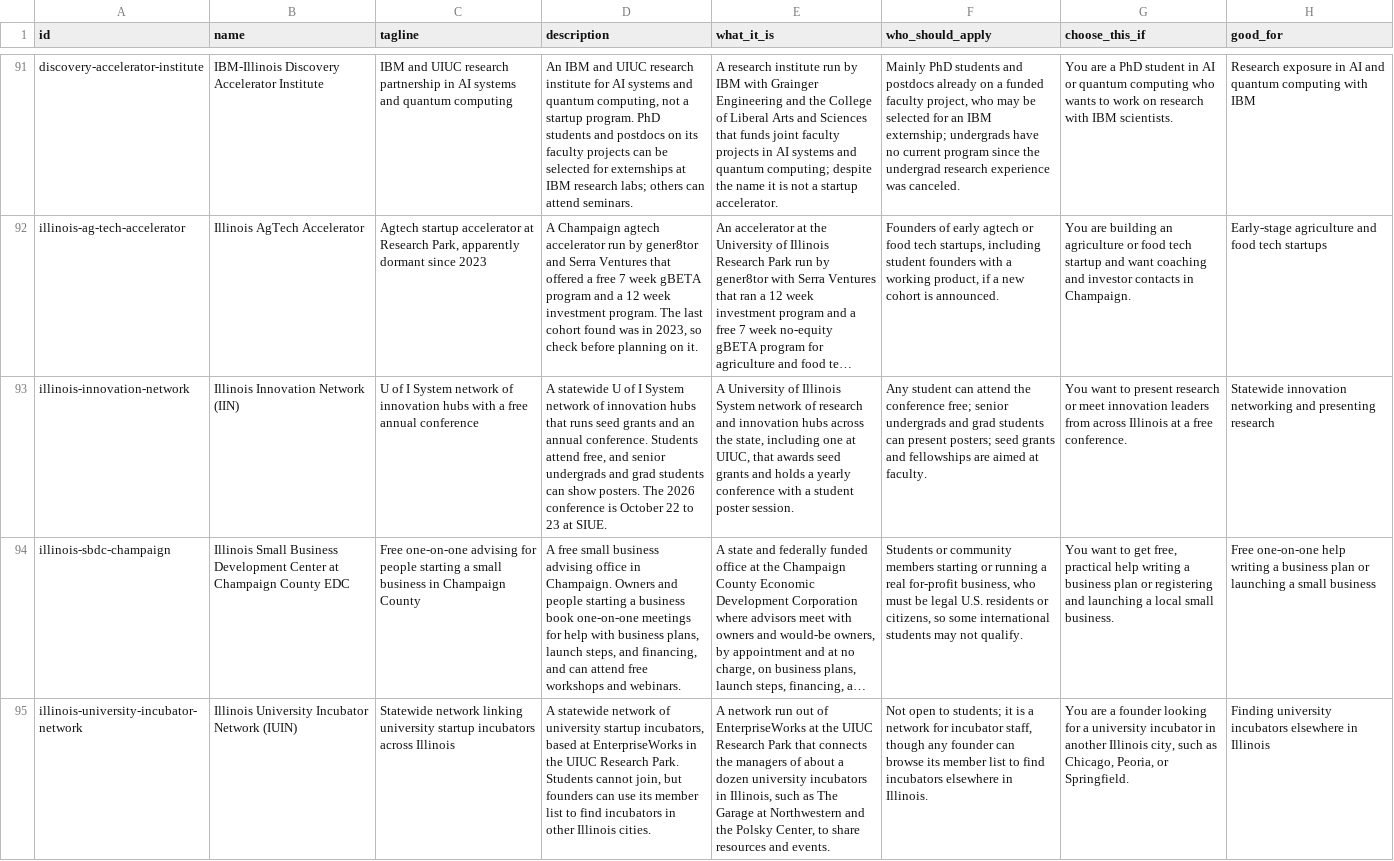
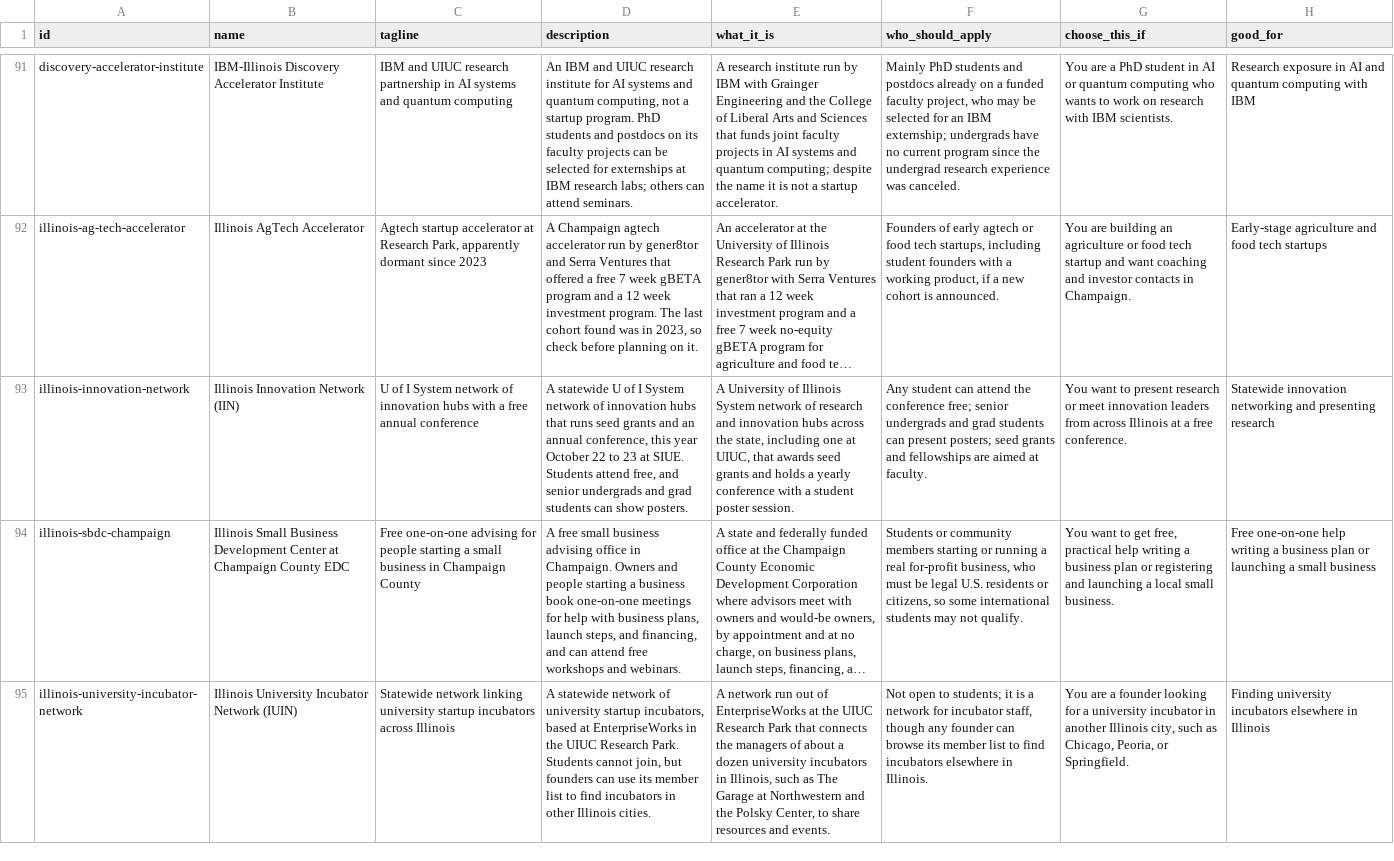
Before and after one commit to Rhea-Shah23/founders-resource-map, a CSV file: data/resources.csv, drawn as a sheet; only a part is shown, gaps mark what is left out; long unchanged cells end in …; the diff covers the shown part only; the diff names each change by its address in the sheet, - before the commit and + after, or states it on an @@ line.

```diff
--- a/data/resources.csv
+++ b/data/resources.csv
-D93 (description): …an annual conference. Students attend free, and senior undergrads and grad students can show posters. The 2026 conference is October 22 to 23 at SIUE.
+D93 (description): …an annual conference, this year October 22 to 23 at SIUE. Students attend free, and senior undergrads and grad students can show posters.
```
Also changed, not shown: 6 edited cells elsewhere in this file, 3 other files.
